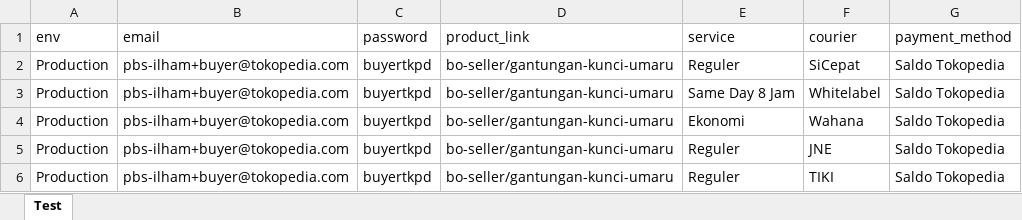
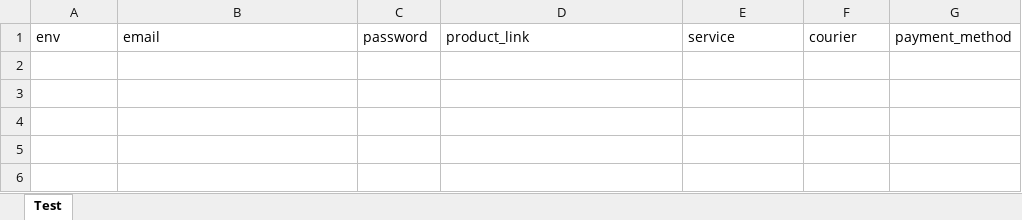
Before and after one commit to FhadilahIL/AutoUI, an Excel workbook: DataTesting.xlsx, sheet Test, drawn as a sheet; values as stored, in another font and other column widths than the file's, no borders; charts and pictures not drawn; the diff names each change by its address in the sheet, - before the commit and + after, or states it on an @@ line.

Commit message:
Update - update Datatest

```diff
--- a/DataTesting.xlsx (sheet Test)
+++ b/DataTesting.xlsx (sheet Test)
-row 2: Production | pbs-ilham+buyer@tokopedia.com | buyertkpd | bo-seller/gantungan-kunci-umaru | Reguler | SiCepat | Saldo Tokopedia
-row 3: Production | pbs-ilham+buyer@tokopedia.com | buyertkpd | bo-seller/gantungan-kunci-umaru | Same Day 8 Jam | Whitelabel | Saldo Tokopedia
-row 4: Production | pbs-ilham+buyer@tokopedia.com | buyertkpd | bo-seller/gantungan-kunci-umaru | Ekonomi | Wahana | Saldo Tokopedia
-row 5: Production | pbs-ilham+buyer@tokopedia.com | buyertkpd | bo-seller/gantungan-kunci-umaru | Reguler | JNE | Saldo Tokopedia
-row 6: Production | pbs-ilham+buyer@tokopedia.com | buyertkpd | bo-seller/gantungan-kunci-umaru | Reguler | TIKI | Saldo Tokopedia
```
Also changed, not shown: charts or pictures.
